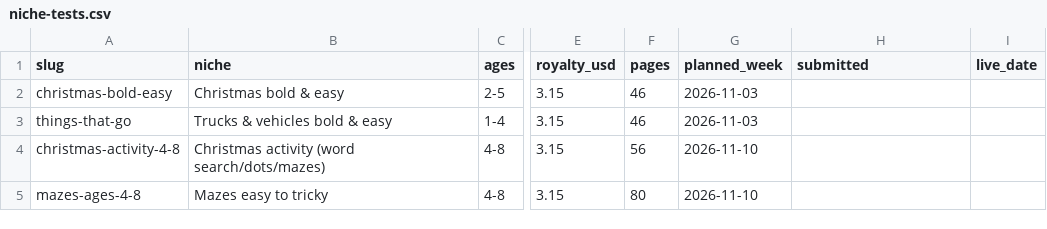
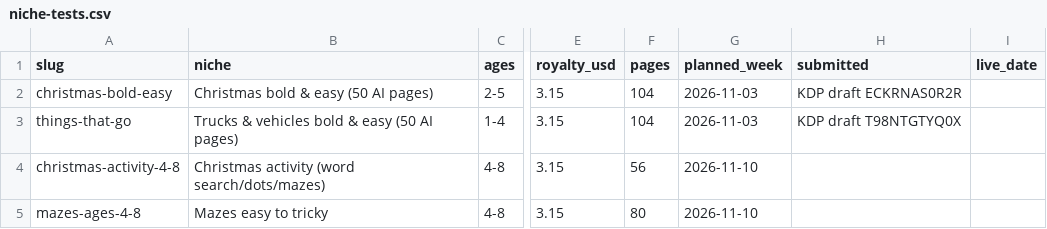
Before and after one commit to PominausGH/amazon_kdp, a CSV file: niche-tests.csv, drawn as a sheet; only a part is shown, gaps mark what is left out; the diff names each change by its address in the sheet, - before the commit and + after, or states it on an @@ line.

```diff
--- a/niche-tests.csv
+++ b/niche-tests.csv
-B2 (niche): Christmas bold & easy
+B2 (niche): Christmas bold & easy (50 AI pages)
-F2:F3 (pages): 46
+F2:F3 (pages): 104
-H2 (submitted): (empty)
+H2 (submitted): KDP draft ECKRNAS0R2R
-B3 (niche): Trucks & vehicles bold & easy
+B3 (niche): Trucks & vehicles bold & easy (50 AI pages)
-H3 (submitted): (empty)
+H3 (submitted): KDP draft T98NTGTYQ0X
```
